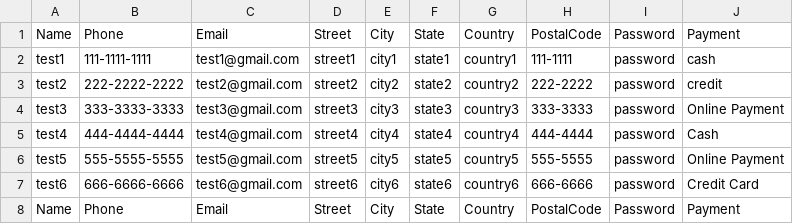
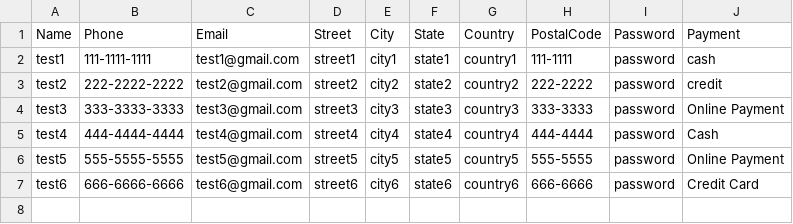
Before and after one commit to Ryuu717/Taxi_Trip_Project, a CSV file: CustomerList.csv, drawn as a sheet; the diff names each change by its address in the sheet, - before the commit and + after, or states it on an @@ line.

```diff
--- a/CustomerList.csv
+++ b/CustomerList.csv
-row 8: Name | Phone | Email | Street | City | State | Country | PostalCode | Password | Payment
```
Also changed, not shown: 2 other files.
